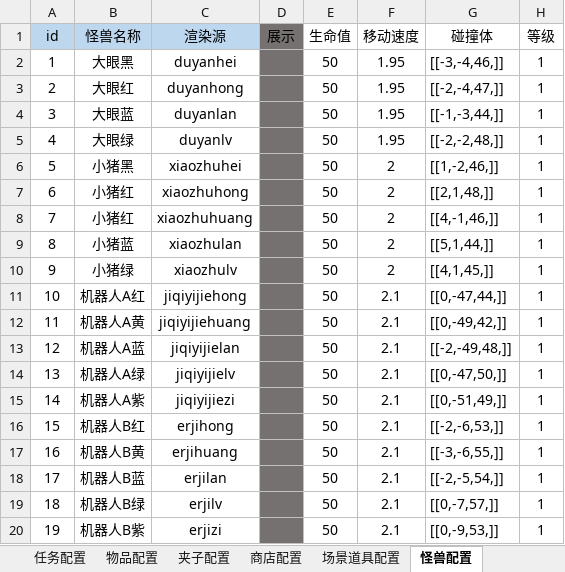
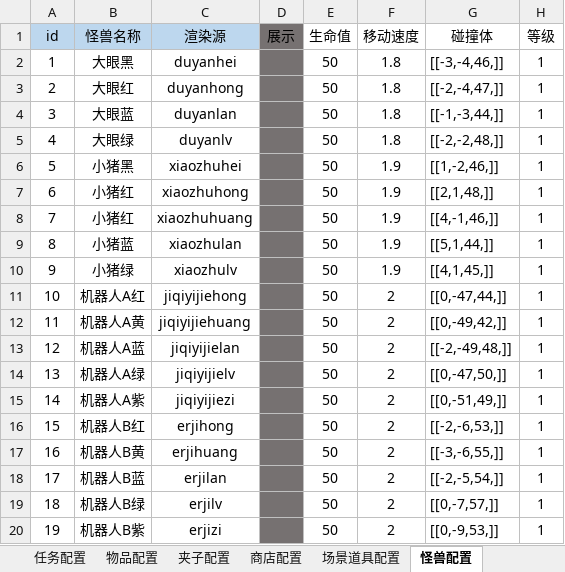
Before and after one commit to j8383888/CatchDoll, an Excel workbook: resource/table/游戏配置.xlsx, sheet 怪兽配置, drawn as a sheet; values as stored, in another font and other column widths than the file's, no borders; conditional formats not drawn; the diff names each change by its address in the sheet, - before the commit and + after, or states it on an @@ line.

```diff
--- a/resource/table/游戏配置.xlsx (sheet 怪兽配置)
+++ b/resource/table/游戏配置.xlsx (sheet 怪兽配置)
-F2:F5 (移动速度): 1.95
+F2:F5 (移动速度): 1.8
-F6:F10 (移动速度): 2
+F6:F10 (移动速度): 1.9
-F11:F20 (移动速度): 2.1
+F11:F20 (移动速度): 2
```
Also changed, not shown: 14 other files.
